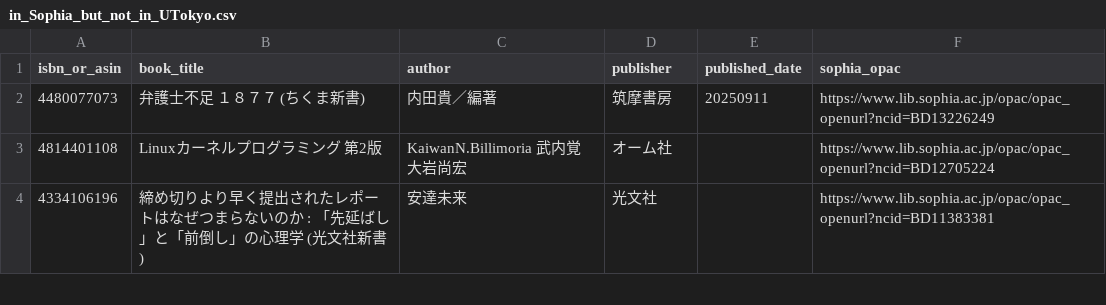
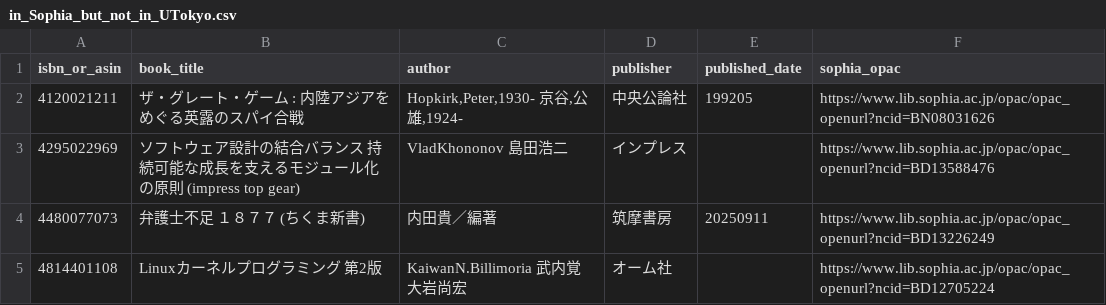
Before and after one commit to stepney141/favs, a CSV file: bookmeter/csv/in_Sophia_but_not_in_UTokyo.csv, drawn as a sheet; only a part is shown; the shorter side is filled out with more unchanged rows.

```diff
--- a/bookmeter/csv/in_Sophia_but_not_in_UTokyo.csv
+++ b/bookmeter/csv/in_Sophia_but_not_in_UTokyo.csv
@@ -1,2 +1,4 @@
 isbn_or_asin,book_title,author,publisher,published_date,sophia_opac
+4120021211,ザ・グレート・ゲーム : 内陸アジアをめぐる英露のスパイ合戦,"Hopkirk,Peter,1930- 京谷,公雄,1924-",中央公論社,199205,https://www.lib.sophia.ac.jp/opac/opac_openurl?ncid=BN08031626
+4295022969,ソフトウェア設計の結合バランス　持続可能な成長を支えるモジュール化の原則 (impress top gear),VladKhononov 島田浩二,インプレス,,https://www.lib.sophia.ac.jp/opac/opac_openurl?ncid=BD13588476
 4480077073,弁護士不足 １８７７ (ちくま新書),内田貴／編著,筑摩書房,20250911,https://www.lib.sophia.ac.jp/opac/opac_openurl?ncid=BD13226249
```
Also changed, not shown: bookmeter/csv/bookmeter_wish_books.csv, bookmeter/csv/in_Sophia.csv, 12 other files.
